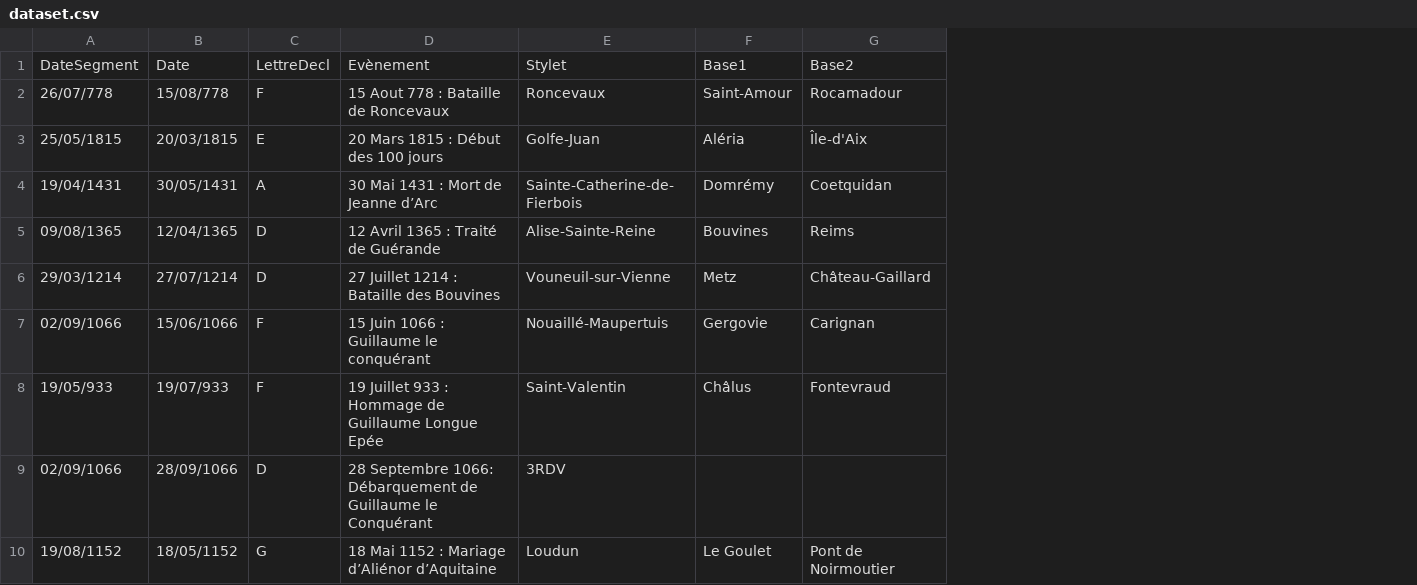
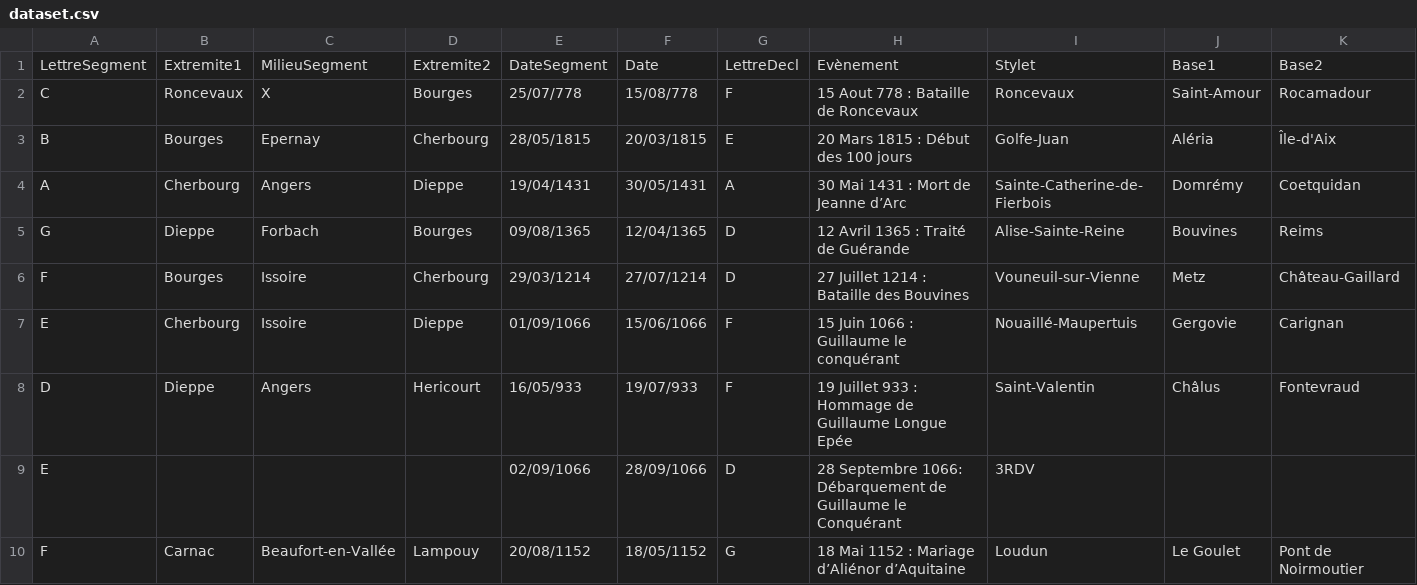
Before and after one commit to jolylaurent78/AlgoSimulator, a CSV file: data/dataset.csv, drawn as a sheet; addresses are those after the commit; the diff names each change by its address in the sheet, - before the commit and + after, or states it on an @@ line.

Commit message:
création de l'algo Segment pour calcul de la date des segment jour+annnée

```diff
--- a/data/dataset.csv
+++ b/data/dataset.csv
+column A, rows 1-10: LettreSegment | C | B | A | G | F | E | D | E | F
+column B, rows 1-10: Extremite1 | Roncevaux | Bourges | Cherbourg | Dieppe | Bourges | Cherbourg | Dieppe |  | Carnac
+column C, rows 1-10: MilieuSegment | X | Epernay | Angers | Forbach | Issoire | Issoire | Angers |  | Beaufort-en-Vallée
+column D, rows 1-10: Extremite2 | Bourges | Cherbourg | Dieppe | Bourges | Cherbourg | Dieppe | Hericourt |  | Lampouy
-E2: 26/07/778
+E2: 25/07/778
-E3: 25/05/1815
+E3: 28/05/1815
-E7: 02/09/1066
+E7: 01/09/1066
-E8: 19/05/933
+E8: 16/05/933
-E10: 19/08/1152
+E10: 20/08/1152
```
Also changed, not shown: config/AlgorithmeCadranFinal.csv, data/villes_database.csv, 9 other files.
